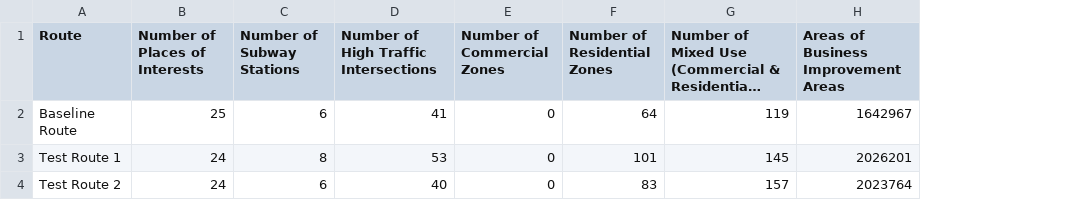
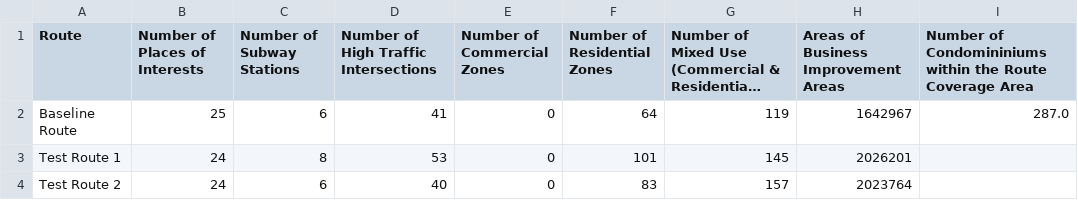
Before and after one commit to jiah29/TWM, a CSV file: Results.csv, drawn as a sheet; long unchanged cells end in …; the diff names each change by its address in the sheet, - before the commit and + after, or states it on an @@ line.

Commit message:
implement connected route and count number of condominiums within it

```diff
--- a/Results.csv
+++ b/Results.csv
+column I, rows 1-2: Number of Condomininiums within the Route Coverage Area | 287.0
```
Also changed, not shown: 32 other files.
